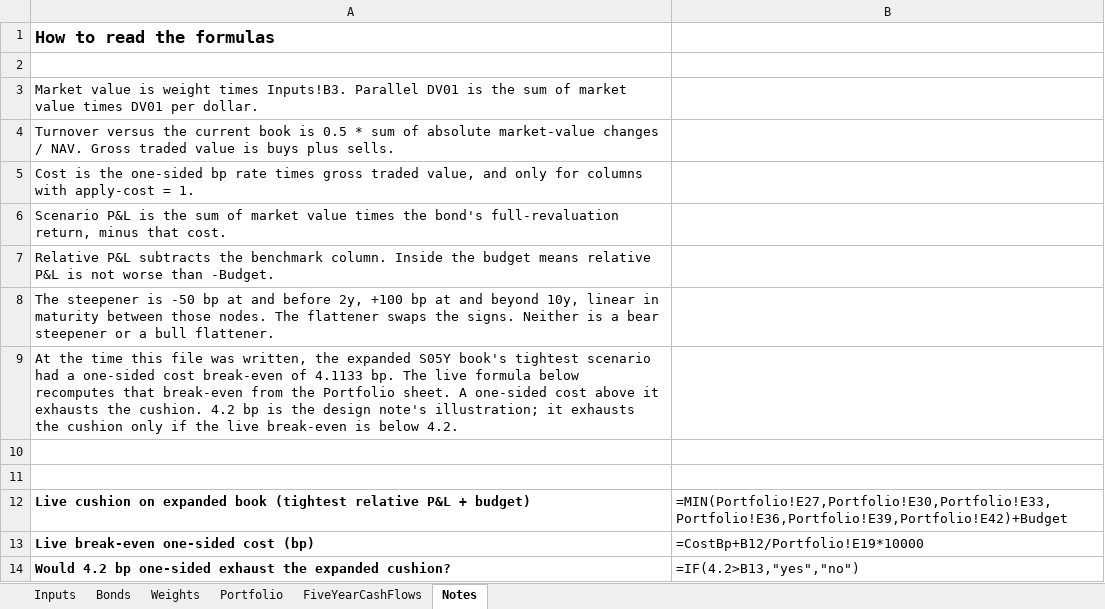
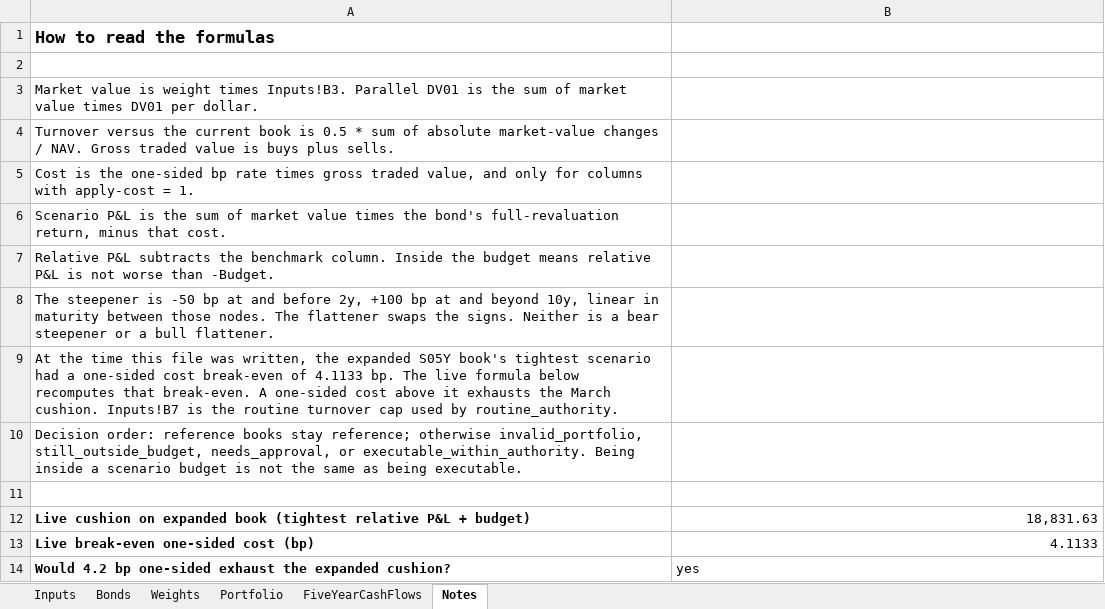
Before and after one commit to zongmaow/fixed-income-curve-risk, an Excel workbook: fixed_income_case.xlsx, sheet Notes, drawn as a sheet; values as stored, in another font and other column widths than the file's, no borders; formulas without a stored value are shown as written; removed rows and columns are numbered as before the commit, all else as after; the diff names each change by its address in the sheet, - before the commit and + after, or states it on an @@ line.

Commit message:
Add a single decision rule, a source gate, and checks that run the pricing.
Reference books stay reference. The 10% trade still relieves and does not repair. Historical shocks, turnovers, and the cost break-even are unchanged.

```diff
--- a/fixed_income_case.xlsx (sheet Notes)
+++ b/fixed_income_case.xlsx (sheet Notes)
-A9: …recomputes that break-even from the Portfolio sheet. A one-sided cost above it exhausts the cushion. 4.2 bp is the design note's illustration; it exhausts the cushion only if the live break-even is below 4.2.
+A9: …recomputes that break-even. A one-sided cost above it exhausts the March cushion. Inputs!B7 is the routine turnover cap used by routine_authority.
+row 10: Decision order: reference books stay reference; otherwise invalid_portfolio, still_outside_budget, needs_approval, or executable_within_authority. Being inside a scenario budget is not the same as being executable.
-row 11: (empty)
-B12: =MIN(Portfolio!E27,Portfolio!E30,Portfolio!E33,Portfolio!E36,Portfolio!E39,Portfolio!E42)+Budget
+B12: 18,831.63
-B13: =CostBp+B12/Portfolio!E19*10000
+B13: 4.1133
-B14: =IF(4.2>B13,"yes","no")
+B14: yes
```
Also changed, not shown: sheet Portfolio, sheet FiveYearCashFlows, sheet Bonds, charts or pictures, 18 other files.
